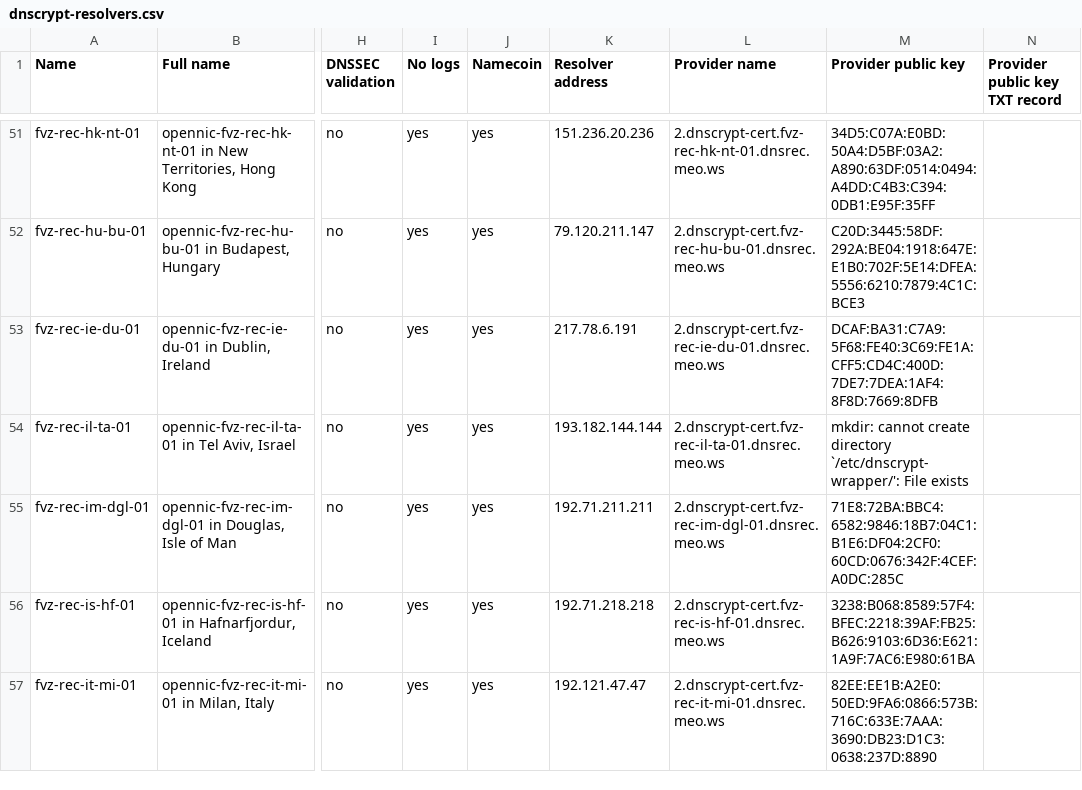
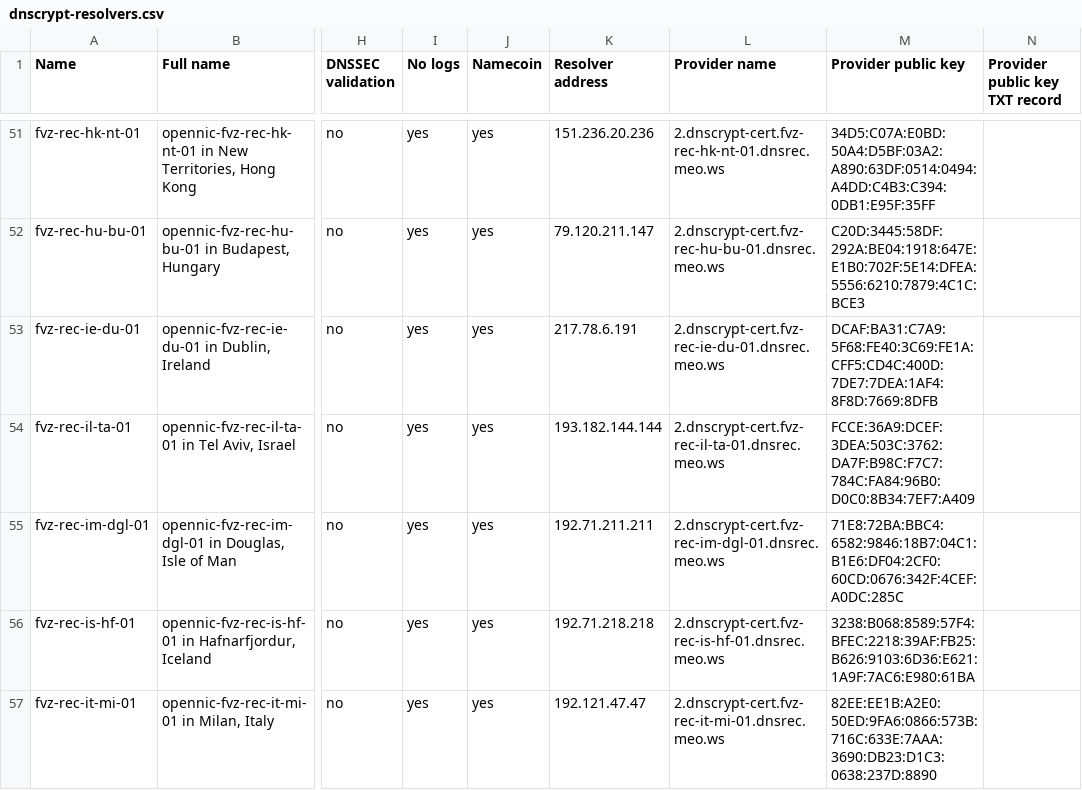
Before and after one commit to dyne/dnscrypt-proxy, a CSV file: dnscrypt-resolvers.csv, drawn as a sheet; only a part is shown, gaps mark what is left out; the diff names each change by its address in the sheet, - before the commit and + after, or states it on an @@ line.

Commit message:
Fixing deployment info for server fvz-rec-il-ta-01

```diff
--- a/dnscrypt-resolvers.csv
+++ b/dnscrypt-resolvers.csv
-M54 (Provider public key): mkdir: cannot create directory `/etc/dnscrypt-wrapper/': File exists
+M54 (Provider public key): FCCE:36A9:DCEF:3DEA:503C:3762:DA7F:B98C:F7C7:784C:FA84:96B0:D0C0:8B34:7EF7:A409
```
